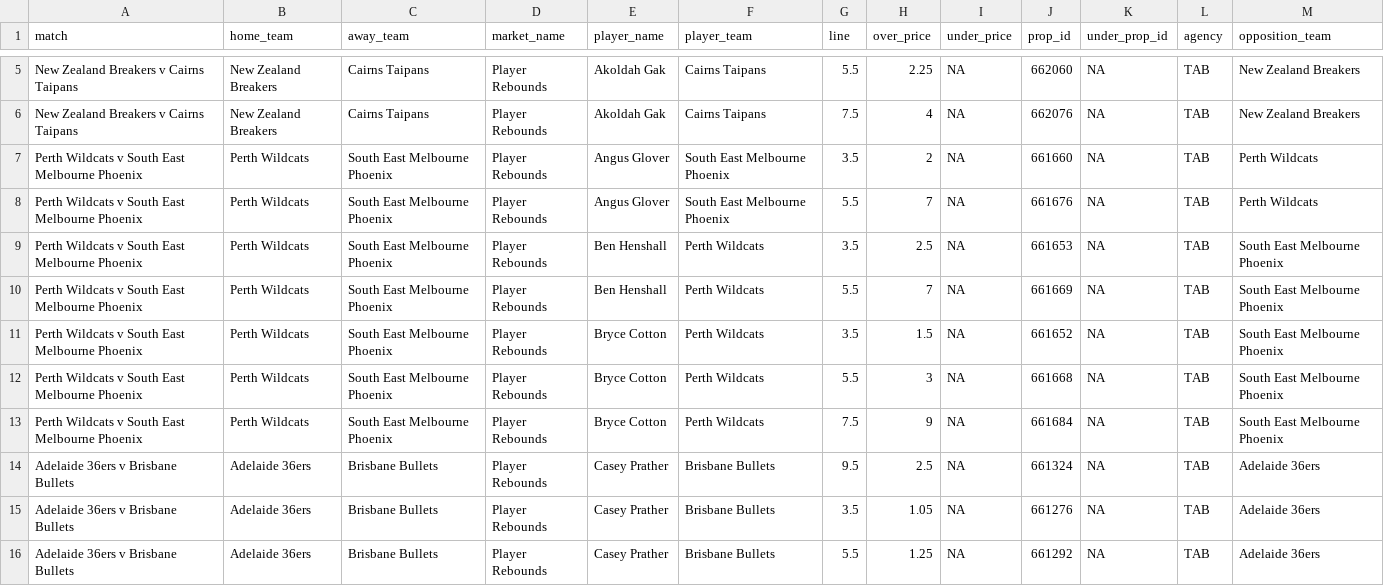
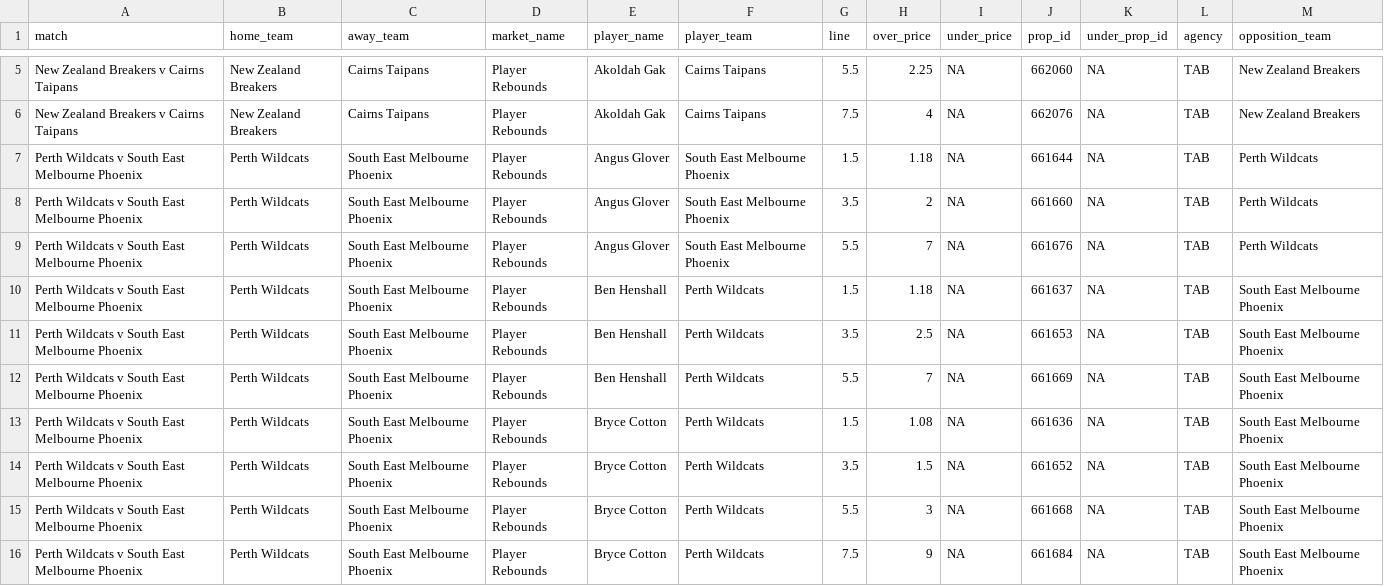
Before and after one commit to jamesbrown1417/NBL, a CSV file: Data/scraped_odds/tab_player_rebounds.csv, drawn as a sheet; only a part is shown, gaps mark what is left out; the shorter side is filled out with more unchanged rows; the diff covers the shown part only; the diff names each change by its address in the sheet, - before the commit and + after, or states it on an @@ line.

```diff
--- a/Data/scraped_odds/tab_player_rebounds.csv
+++ b/Data/scraped_odds/tab_player_rebounds.csv
+row 7: Perth Wildcats v South East Melbourne Phoenix | Perth Wildcats | South East Melbourne Phoenix | Player Rebounds | Angus Glover | South East Melbourne Phoenix | 1.5 | 1.18 | NA | 661644 | NA | TAB | Perth Wildcats
+row 10: Perth Wildcats v South East Melbourne Phoenix | Perth Wildcats | South East Melbourne Phoenix | Player Rebounds | Ben Henshall | Perth Wildcats | 1.5 | 1.18 | NA | 661637 | NA | TAB | South East Melbourne Phoenix
+row 13: Perth Wildcats v South East Melbourne Phoenix | Perth Wildcats | South East Melbourne Phoenix | Player Rebounds | Bryce Cotton | Perth Wildcats | 1.5 | 1.08 | NA | 661636 | NA | TAB | South East Melbourne Phoenix
```
Also changed, not shown: 6 added rows elsewhere in this file, Data/scraped_odds/dabble_player_points.csv, Data/scraped_odds/sportsbet_player_points.csv, 27 other files.
